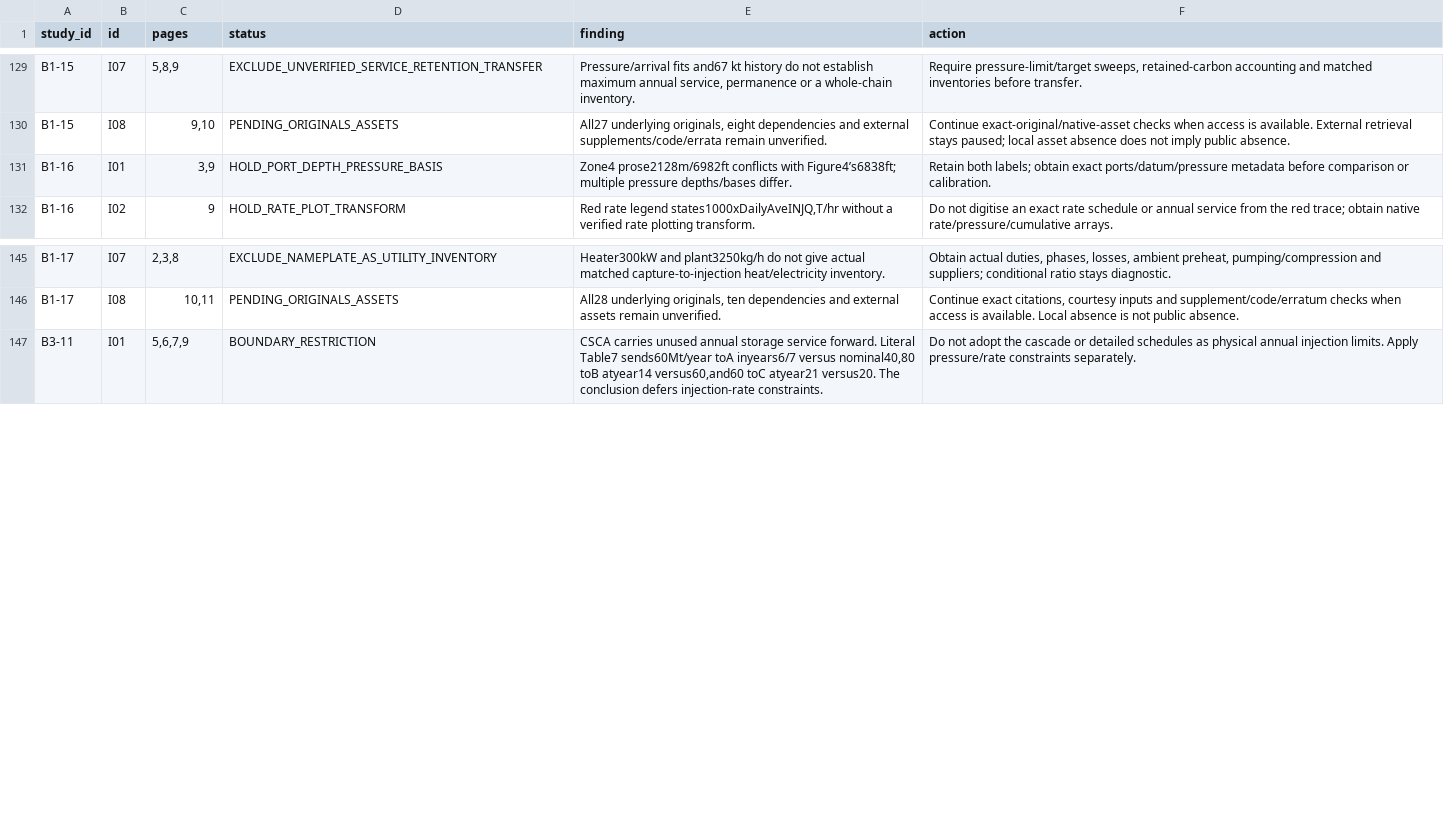
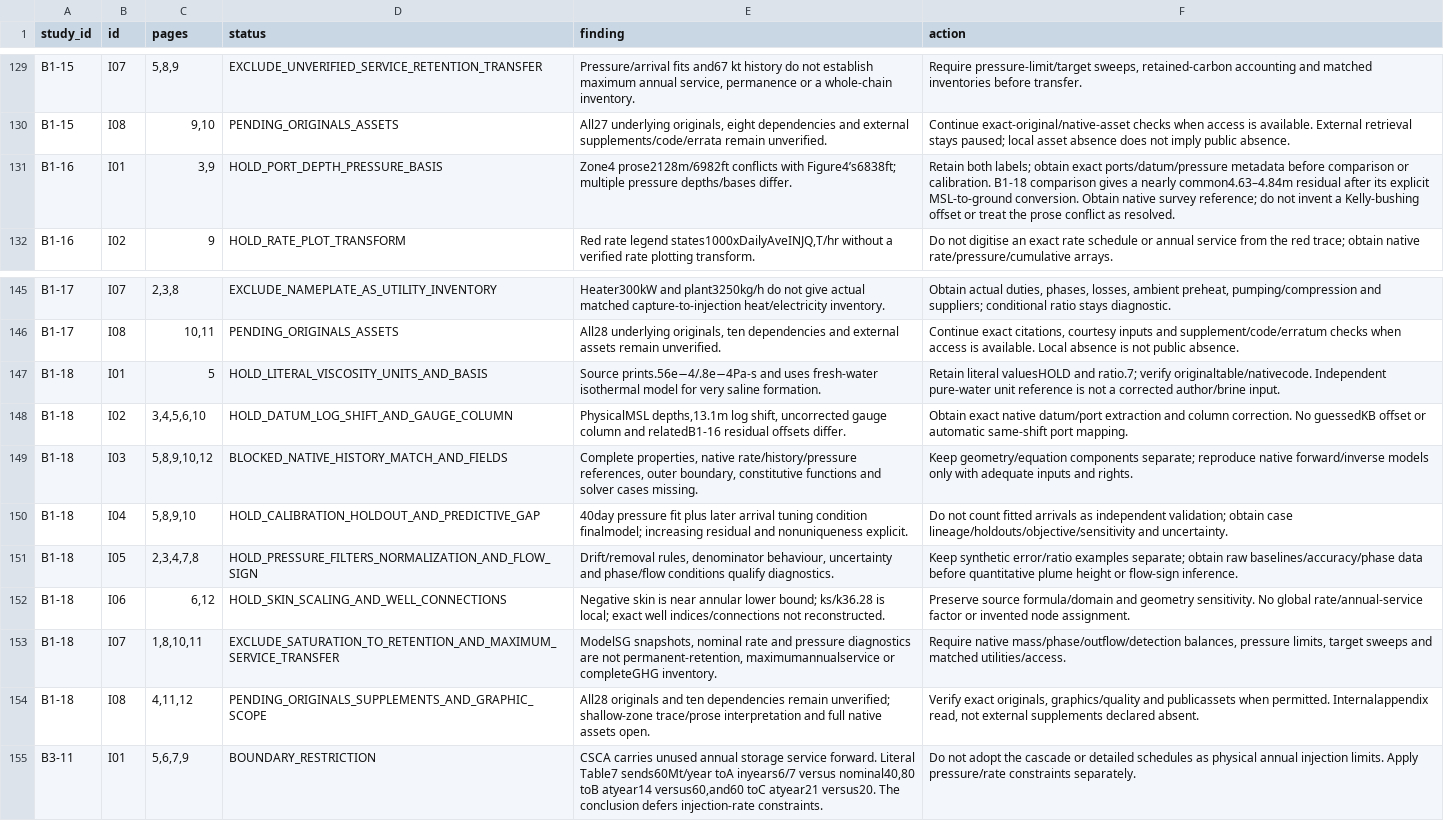
Before and after one commit to johnzhi/phd_decoding-v1, a CSV file: paper1/outputs/comprehensive_review/issues.csv, drawn as a sheet; only a part is shown, gaps mark what is left out.

Commit message:
Audit Decatur calibration lineage and reconstruct mesh components

```diff
--- a/paper1/outputs/comprehensive_review/issues.csv
+++ b/paper1/outputs/comprehensive_review/issues.csv
@@ -130,3 +130,3 @@ B1-15,I07,"5,8,9",EXCLUDE_UNVERIFIED_SERVICE_RETENTION_TRANSFER,"Pressure/arriva
 B1-15,I08,"9,10",PENDING_ORIGINALS_ASSETS,"All27 underlying originals, eight dependencies and external supplements/code/errata remain unverified.",Continue exact-original/native-asset checks when access is available. External retrieval stays paused; local asset absence does not imply public absence.
-B1-16,I01,"3,9",HOLD_PORT_DEPTH_PRESSURE_BASIS,Zone4 prose2128m/6982ft conflicts with Figure4’s6838ft; multiple pressure depths/bases differ.,Retain both labels; obtain exact ports/datum/pressure metadata before comparison or calibration.
+B1-16,I01,"3,9",HOLD_PORT_DEPTH_PRESSURE_BASIS,Zone4 prose2128m/6982ft conflicts with Figure4’s6838ft; multiple pressure depths/bases differ.,Retain both labels; obtain exact ports/datum/pressure metadata before comparison or calibration. B1-18 comparison gives a nearly common4.63–4.84m residual after its explicit MSL-to-ground conversion. Obtain native survey reference; do not invent a Kelly-bushing offset or treat the prose conflict as resolved.
 B1-16,I02,9,HOLD_RATE_PLOT_TRANSFORM,"Red rate legend states1000xDailyAveINJQ,T/hr without a verified rate plotting transform.",Do not digitise an exact rate schedule or annual service from the red trace; obtain native rate/pressure/cumulative arrays.
@@ -146,2 +146,10 @@ B1-17,I07,"2,3,8",EXCLUDE_NAMEPLATE_AS_UTILITY_INVENTORY,Heater300kW and plant32
 B1-17,I08,"10,11",PENDING_ORIGINALS_ASSETS,"All28 underlying originals, ten dependencies and external assets remain unverified.","Continue exact citations, courtesy inputs and supplement/code/erratum checks when access is available. Local absence is not public absence."
+B1-18,I01,5,HOLD_LITERAL_VISCOSITY_UNITS_AND_BASIS,Source prints.56e−4/.8e−4Pa-s and uses fresh-water isothermal model for very saline formation.,Retain literal valuesHOLD and ratio.7; verify originaltable/nativecode. Independent pure-water unit reference is not a corrected author/brine input.
+B1-18,I02,"3,4,5,6,10",HOLD_DATUM_LOG_SHIFT_AND_GAUGE_COLUMN,"PhysicalMSL depths,13.1m log shift, uncorrected gauge column and relatedB1-16 residual offsets differ.",Obtain exact native datum/port extraction and column correction. No guessedKB offset or automatic same-shift port mapping.
+B1-18,I03,"5,8,9,10,12",BLOCKED_NATIVE_HISTORY_MATCH_AND_FIELDS,"Complete properties, native rate/history/pressure references, outer boundary, constitutive functions and solver cases missing.",Keep geometry/equation components separate; reproduce native forward/inverse models only with adequate inputs and rights.
+B1-18,I04,"5,8,9,10",HOLD_CALIBRATION_HOLDOUT_AND_PREDICTIVE_GAP,40day pressure fit plus later arrival tuning condition finalmodel; increasing residual and nonuniqueness explicit.,Do not count fitted arrivals as independent validation; obtain case lineage/holdouts/objective/sensitivity and uncertainty.
+B1-18,I05,"2,3,4,7,8",HOLD_PRESSURE_FILTERS_NORMALIZATION_AND_FLOW_SIGN,"Drift/removal rules, denominator behaviour, uncertainty and phase/flow conditions qualify diagnostics.",Keep synthetic error/ratio examples separate; obtain raw baselines/accuracy/phase data before quantitative plume height or flow-sign inference.
+B1-18,I06,"6,12",HOLD_SKIN_SCALING_AND_WELL_CONNECTIONS,Negative skin is near annular lower bound; ks/k36.28 is local; exact well indices/connections not reconstructed.,Preserve source formula/domain and geometry sensitivity. No global rate/annual-service factor or invented node assignment.
+B1-18,I07,"1,8,10,11",EXCLUDE_SATURATION_TO_RETENTION_AND_MAXIMUM_SERVICE_TRANSFER,"ModelSG snapshots, nominal rate and pressure diagnostics are not permanent-retention, maximumannualservice or completeGHG inventory.","Require native mass/phase/outflow/detection balances, pressure limits, target sweeps and matched utilities/access."
+B1-18,I08,"4,11,12",PENDING_ORIGINALS_SUPPLEMENTS_AND_GRAPHIC_SCOPE,All28 originals and ten dependencies remain unverified; shallow-zone trace/prose interpretation and full native assets open.,"Verify exact originals, graphics/quality and publicassets when permitted. Internalappendix read, not external supplements declared absent."
 B3-11,I01,"5,6,7,9",BOUNDARY_RESTRICTION,"CSCA carries unused annual storage service forward. Literal Table7 sends60Mt/year toA inyears6/7 versus nominal40,80 toB atyear14 versus60,and60 toC atyear21 versus20. The conclusion defers injection-rate constraints.",Do not adopt the cascade or detailed schedules as physical annual injection limits. Apply pressure/rate constraints separately.
```
Also changed, not shown: paper1/outputs/comprehensive_review/pages.csv, paper1/outputs/comprehensive_review/papers.csv, 26 other files.
